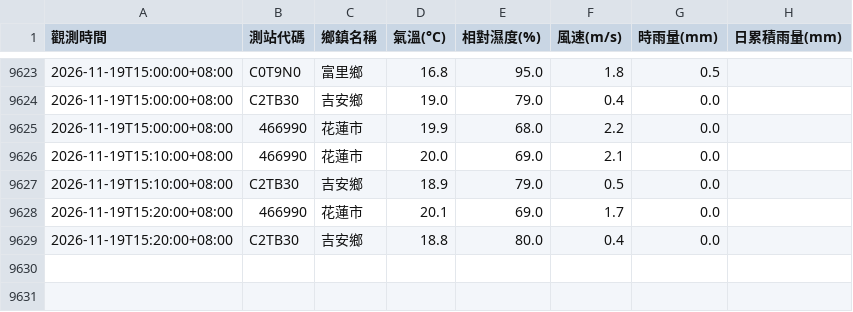
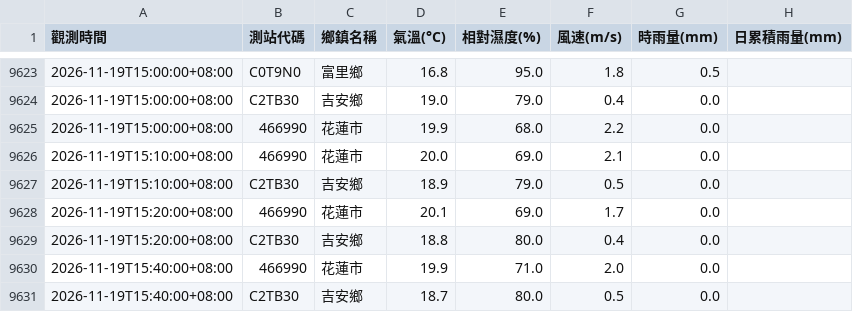
Before and after one commit to liuyuchieh1206/HLCCTV, a CSV file: weather_data/hualien_weather_2026-11.csv, drawn as a sheet; only a part is shown, gaps mark what is left out; the diff names each change by its address in the sheet, - before the commit and + after, or states it on an @@ line.

```diff
--- a/weather_data/hualien_weather_2026-11.csv
+++ b/weather_data/hualien_weather_2026-11.csv
+row 9630: 2026-11-19T15:40:00+08:00 | 466990 | 花蓮市 | 19.9 | 71.0 | 2.0 | 0.0
+row 9631: 2026-11-19T15:40:00+08:00 | C2TB30 | 吉安鄉 | 18.7 | 80.0 | 0.5 | 0.0
```
Also changed, not shown: 5 other files.
